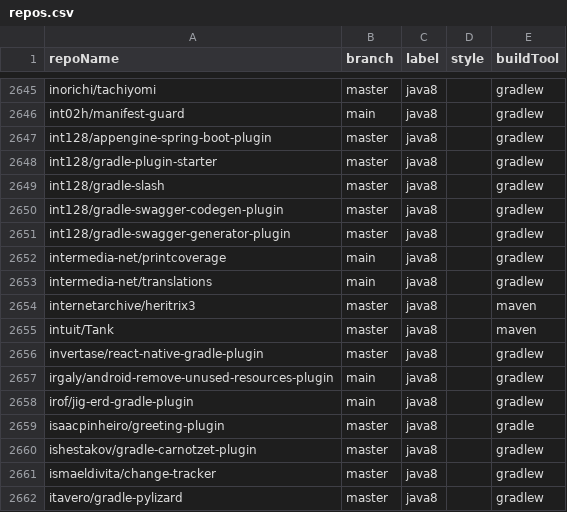
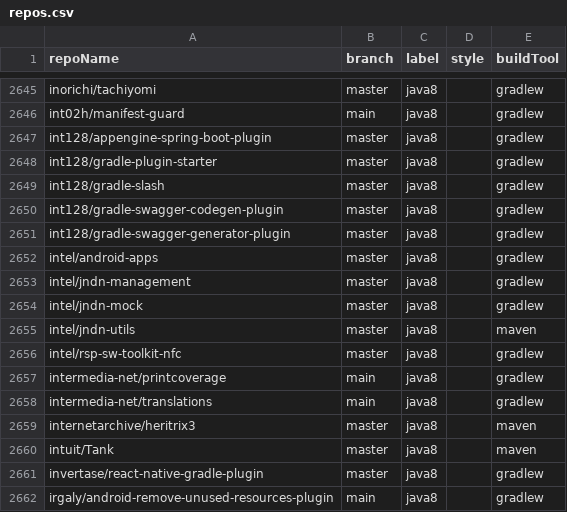
Before and after one commit to moderneinc/jenkins-ingest, a CSV file: repos.csv, drawn as a sheet; only a part is shown, gaps mark what is left out; the shorter side is filled out with more unchanged rows.

```diff
--- a/repos.csv
+++ b/repos.csv
@@ -2651,2 +2651,7 @@ int128/gradle-swagger-codegen-plugin,master,java8,,gradlew
 int128/gradle-swagger-generator-plugin,master,java8,,gradlew
+intel/android-apps,master,java8,,gradlew
+intel/jndn-management,master,java8,,gradlew
+intel/jndn-mock,master,java8,,gradlew
+intel/jndn-utils,master,java8,,maven
+intel/rsp-sw-toolkit-nfc,master,java8,,gradlew
 intermedia-net/printcoverage,main,java8,,gradlew
```
